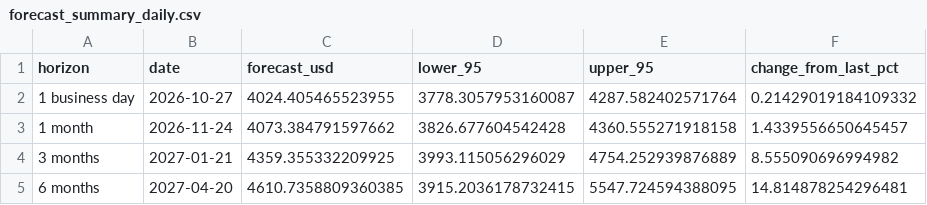
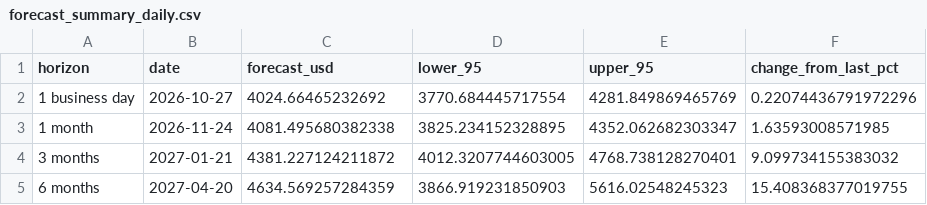
Before and after one commit to kosalaMaduwantha/exps, a CSV file: gold_prediction/model_building/output_daily/forecast_summary_daily.csv, drawn as a sheet.

```diff
--- a/gold_prediction/model_building/output_daily/forecast_summary_daily.csv
+++ b/gold_prediction/model_building/output_daily/forecast_summary_daily.csv
@@ -1,5 +1,5 @@
 horizon,date,forecast_usd,lower_95,upper_95,change_from_last_pct
-1 business day,2026-10-27,4024.405465523955,3778.3057953160087,4287.582402571764,0.21429019184109332
-1 month,2026-11-24,4073.384791597662,3826.677604542428,4360.555271918158,1.4339556650645457
-3 months,2027-01-21,4359.355332209925,3993.115056296029,4754.252939876889,8.555090696994982
-6 months,2027-04-20,4610.7358809360385,3915.2036178732415,5547.724594388095,14.814878254296481
+1 business day,2026-10-27,4024.66465232692,3770.684445717554,4281.849869465769,0.22074436791972296
+1 month,2026-11-24,4081.495680382338,3825.234152328895,4352.062682303347,1.63593008571985
+3 months,2027-01-21,4381.227124211872,4012.3207744603005,4768.738128270401,9.099734155383032
+6 months,2027-04-20,4634.569257284359,3866.919231850903,5616.02548245323,15.408368377019755
```
Also changed, not shown: gold_prediction/model_building/output_daily/daily_target_clean.csv, gold_prediction/model_building/output_daily/forecast_daily.csv, 30 other files.
